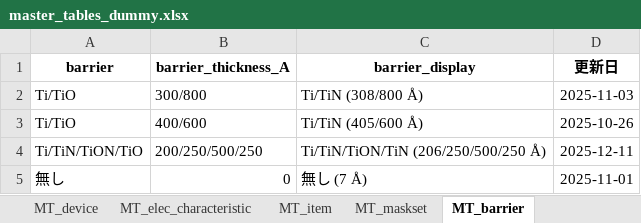
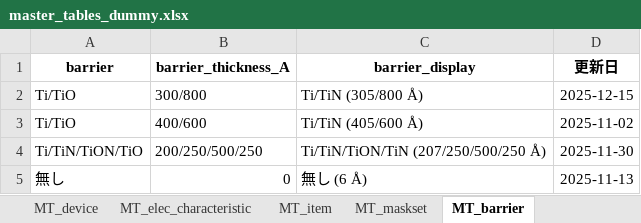
Before and after one commit to SimaAjiS/ghop-SSManager, an Excel workbook: backend/data/master_tables_dummy.xlsx, sheet MT_barrier, drawn as a sheet; values as stored, in another font and other column widths than the file's, no borders; the diff names each change by its address in the sheet, - before the commit and + after, or states it on an @@ line.

```diff
--- a/backend/data/master_tables_dummy.xlsx (sheet MT_barrier)
+++ b/backend/data/master_tables_dummy.xlsx (sheet MT_barrier)
-C2 (barrier_display): Ti/TiN (308/800 Å)
+C2 (barrier_display): Ti/TiN (305/800 Å)
-D2 (更新日): 2025-11-03
+D2 (更新日): 2025-12-15
-D3 (更新日): 2025-10-26
+D3 (更新日): 2025-11-02
-C4 (barrier_display): Ti/TiN/TiON/TiN (206/250/500/250 Å)
+C4 (barrier_display): Ti/TiN/TiON/TiN (207/250/500/250 Å)
-D4 (更新日): 2025-12-11
+D4 (更新日): 2025-11-30
-C5 (barrier_display): 無し (7 Å)
+C5 (barrier_display): 無し (6 Å)
-D5 (更新日): 2025-11-01
+D5 (更新日): 2025-11-13
```
Also changed, not shown: sheet MT_device, sheet MT_spec_sheet, sheet MT_maskset, sheet MT_elec_characteristic, sheet MT_esd, sheet MT_top_metal, 6 more sheets, backend/data/templates/specsheet_template.xlsx, 3 other files.
